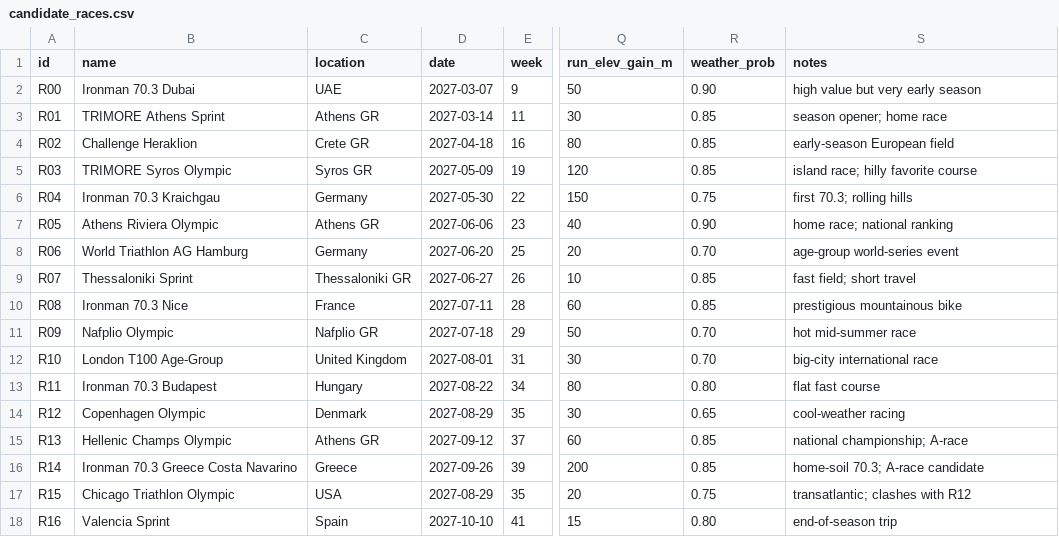
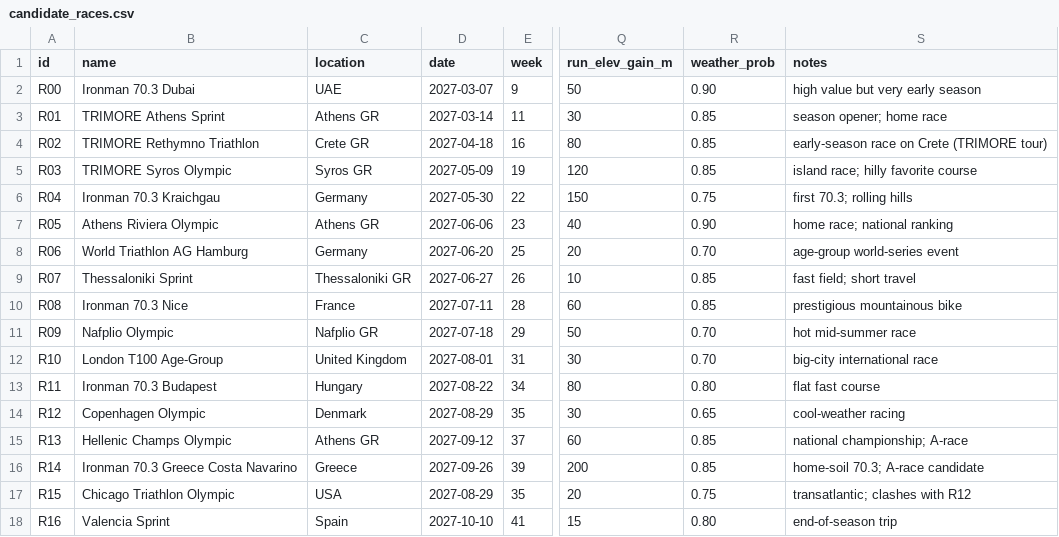
Before and after one commit to manos1503/triathlon-optimization, a CSV file: data/candidate_races.csv, drawn as a sheet; only a part is shown, gaps mark what is left out; the diff names each change by its address in the sheet, - before the commit and + after, or states it on an @@ line.

Commit message:
fix(data): verify race dataset against real 2026 calendars
- Challenge Heraklion (unverifiable) -> TRIMORE Rethymno (verified,
  same island/slot, identical parameters -- results unchanged)
- assumptions doc gains per-race verification status; R11 documented
  as representative (real Budapest 70.3 races in April)
- verified: TRIMORE Syros/Nafplio, IM 70.3 Kraichgau/Nice/Vichy,
  Copenhagen Aug racing, WT Hamburg

```diff
--- a/data/candidate_races.csv
+++ b/data/candidate_races.csv
-B4 (name): Challenge Heraklion
+B4 (name): TRIMORE Rethymno Triathlon
-S4 (notes): early-season European field
+S4 (notes): early-season race on Crete (TRIMORE tour)
```
Also changed, not shown: results/tables/model2_selection.csv, 3 other files.
